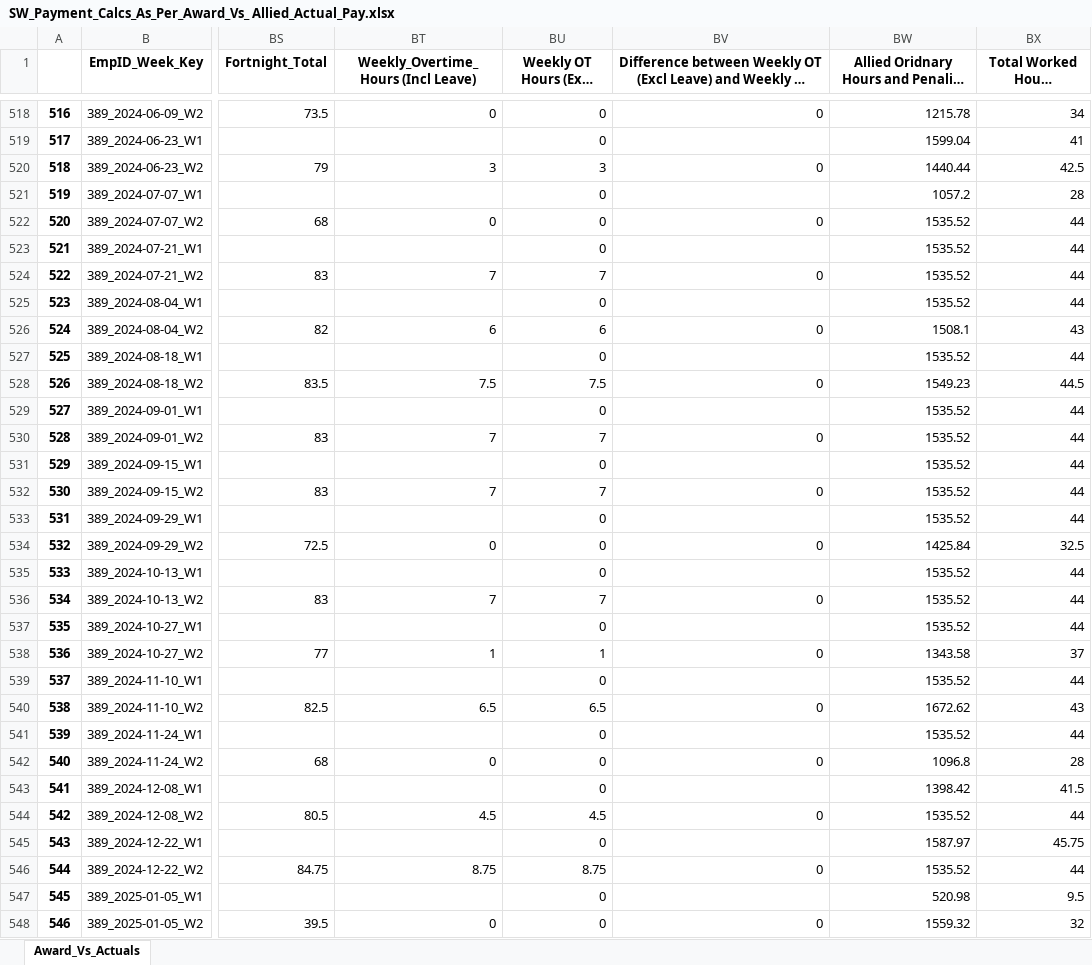
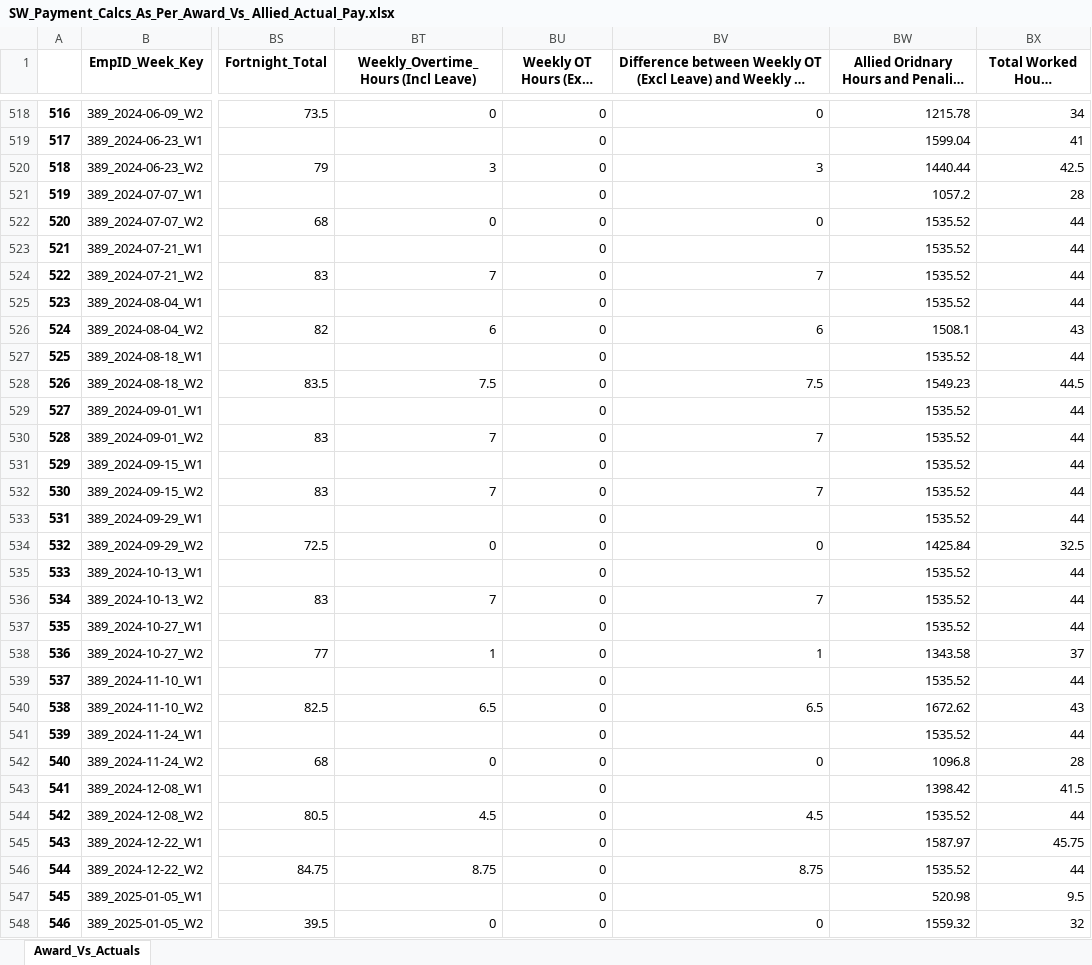
Before and after one commit to ssmith-98/Project-Royal, an Excel workbook: SW_Payment_Calcs_As_Per_Award_Vs_ Allied_Actual_Pay.xlsx, sheet Award_Vs_Actuals, drawn as a sheet; only a part is shown, gaps mark what is left out; long unchanged cells end in …; values as stored, in another font and other column widths than the file's, no borders; the diff covers the shown part only; the diff names each change by its address in the sheet, - before the commit and + after, or states it on an @@ line.

Commit message:
Fix to Saturday into Sun OT issue

```diff
--- a/SW_Payment_Calcs_As_Per_Award_Vs_ Allied_Actual_Pay.xlsx (sheet Award_Vs_Actuals)
+++ b/SW_Payment_Calcs_As_Per_Award_Vs_ Allied_Actual_Pay.xlsx (sheet Award_Vs_Actuals)
-BU520 (Weekly OT Hours (Excl Leave)): 3
+BU520 (Weekly OT Hours (Excl Leave)): 0
-BV520: 0
+BV520: 3
-BU524 (Weekly OT Hours (Excl Leave)): 7
+BU524 (Weekly OT Hours (Excl Leave)): 0
-BV524: 0
+BV524: 7
-BU526 (Weekly OT Hours (Excl Leave)): 6
+BU526 (Weekly OT Hours (Excl Leave)): 0
-BV526: 0
+BV526: 6
-BU528 (Weekly OT Hours (Excl Leave)): 7.5
+BU528 (Weekly OT Hours (Excl Leave)): 0
-BV528: 0
+BV528: 7.5
-BU530 (Weekly OT Hours (Excl Leave)): 7
+BU530 (Weekly OT Hours (Excl Leave)): 0
-BV530: 0
+BV530: 7
-BU532 (Weekly OT Hours (Excl Leave)): 7
+BU532 (Weekly OT Hours (Excl Leave)): 0
-BV532: 0
+BV532: 7
-BU536 (Weekly OT Hours (Excl Leave)): 7
+BU536 (Weekly OT Hours (Excl Leave)): 0
-BV536: 0
+BV536: 7
-BU538 (Weekly OT Hours (Excl Leave)): 1
+BU538 (Weekly OT Hours (Excl Leave)): 0
-BV538: 0
+BV538: 1
-BU540 (Weekly OT Hours (Excl Leave)): 6.5
+BU540 (Weekly OT Hours (Excl Leave)): 0
-BV540: 0
+BV540: 6.5
-BU544 (Weekly OT Hours (Excl Leave)): 4.5
+BU544 (Weekly OT Hours (Excl Leave)): 0
-BV544: 0
+BV544: 4.5
-BU546 (Weekly OT Hours (Excl Leave)): 8.75
+BU546 (Weekly OT Hours (Excl Leave)): 0
-BV546: 0
+BV546: 8.75
```
Also changed, not shown: 392 edited cells elsewhere in this sheet, 3 other files.
